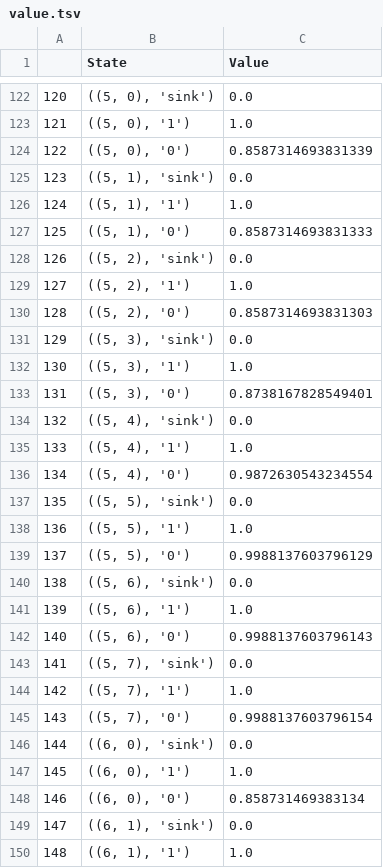
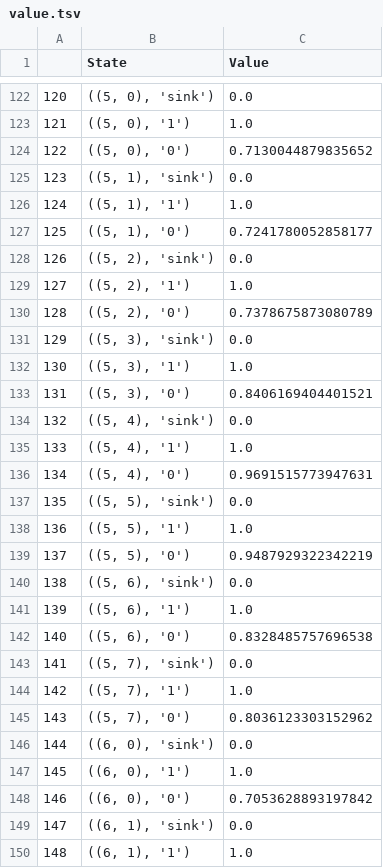
Before and after one commit to leelening/Plan-with-qualitative-choice-temporal-logic, a TSV file: example_2/2/value.tsv, drawn as a sheet; only a part is shown, gaps mark what is left out; the diff covers the shown part only.

```diff
--- a/example_2/2/value.tsv
+++ b/example_2/2/value.tsv
@@ -123,27 +123,27 @@
 121	((5, 0), '1')	1.0
-122	((5, 0), '0')	0.8587314693831339
+122	((5, 0), '0')	0.7130044879835652
 123	((5, 1), 'sink')	0.0
 124	((5, 1), '1')	1.0
-125	((5, 1), '0')	0.8587314693831333
+125	((5, 1), '0')	0.7241780052858177
 126	((5, 2), 'sink')	0.0
 127	((5, 2), '1')	1.0
-128	((5, 2), '0')	0.8587314693831303
+128	((5, 2), '0')	0.7378675873080789
 129	((5, 3), 'sink')	0.0
 130	((5, 3), '1')	1.0
-131	((5, 3), '0')	0.8738167828549401
+131	((5, 3), '0')	0.8406169404401521
 132	((5, 4), 'sink')	0.0
 133	((5, 4), '1')	1.0
-134	((5, 4), '0')	0.9872630543234554
+134	((5, 4), '0')	0.9691515773947631
 135	((5, 5), 'sink')	0.0
 136	((5, 5), '1')	1.0
-137	((5, 5), '0')	0.9988137603796129
+137	((5, 5), '0')	0.9487929322342219
 138	((5, 6), 'sink')	0.0
 139	((5, 6), '1')	1.0
-140	((5, 6), '0')	0.9988137603796143
+140	((5, 6), '0')	0.8328485757696538
 141	((5, 7), 'sink')	0.0
 142	((5, 7), '1')	1.0
-143	((5, 7), '0')	0.9988137603796154
+143	((5, 7), '0')	0.8036123303152962
 144	((6, 0), 'sink')	0.0
 145	((6, 0), '1')	1.0
-146	((6, 0), '0')	0.858731469383134
+146	((6, 0), '0')	0.7053628893197842
 147	((6, 1), 'sink')	0.0
```
Also changed, not shown: 39 edited cells elsewhere in this file, example_2/2/policy.tsv, example_2/8/policy.tsv, 24 other files.
